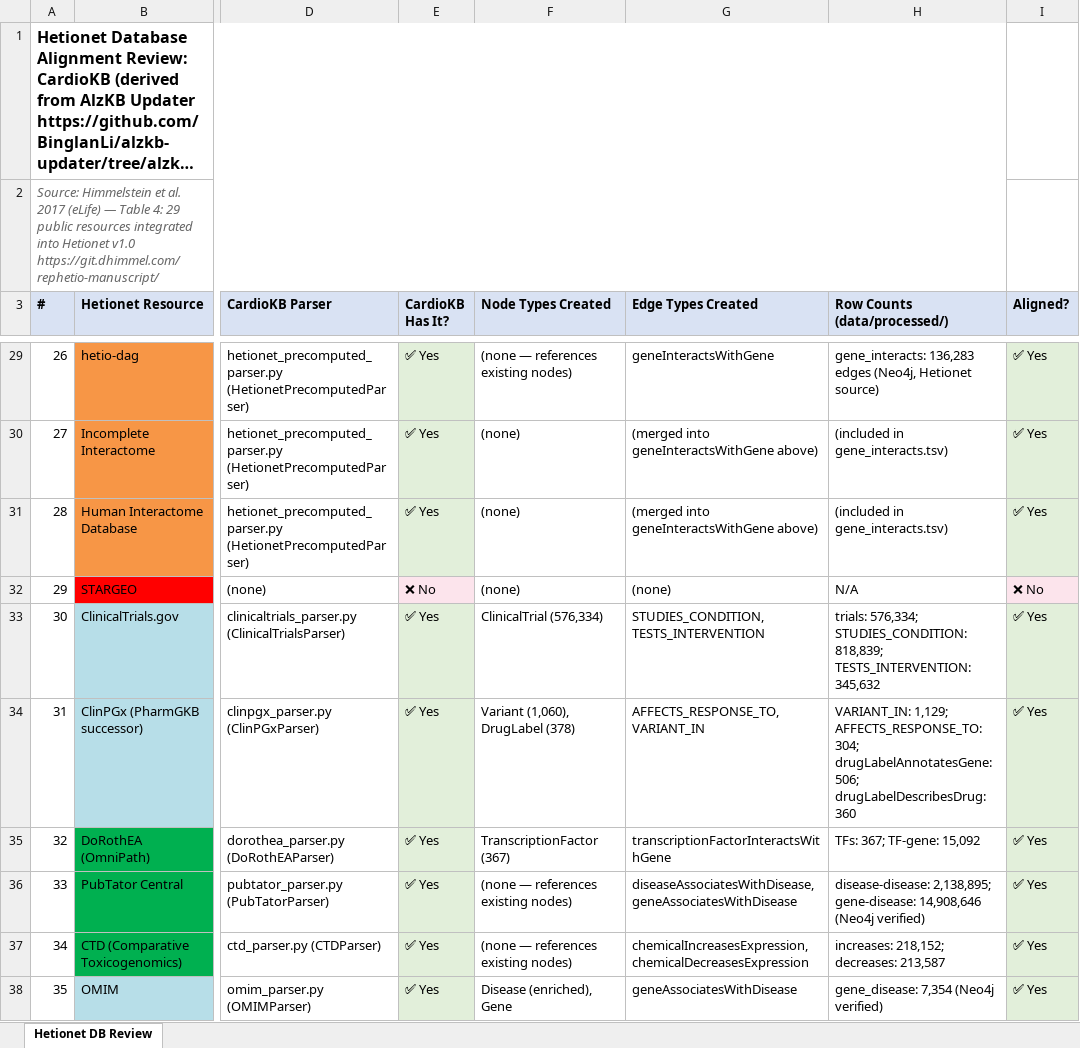
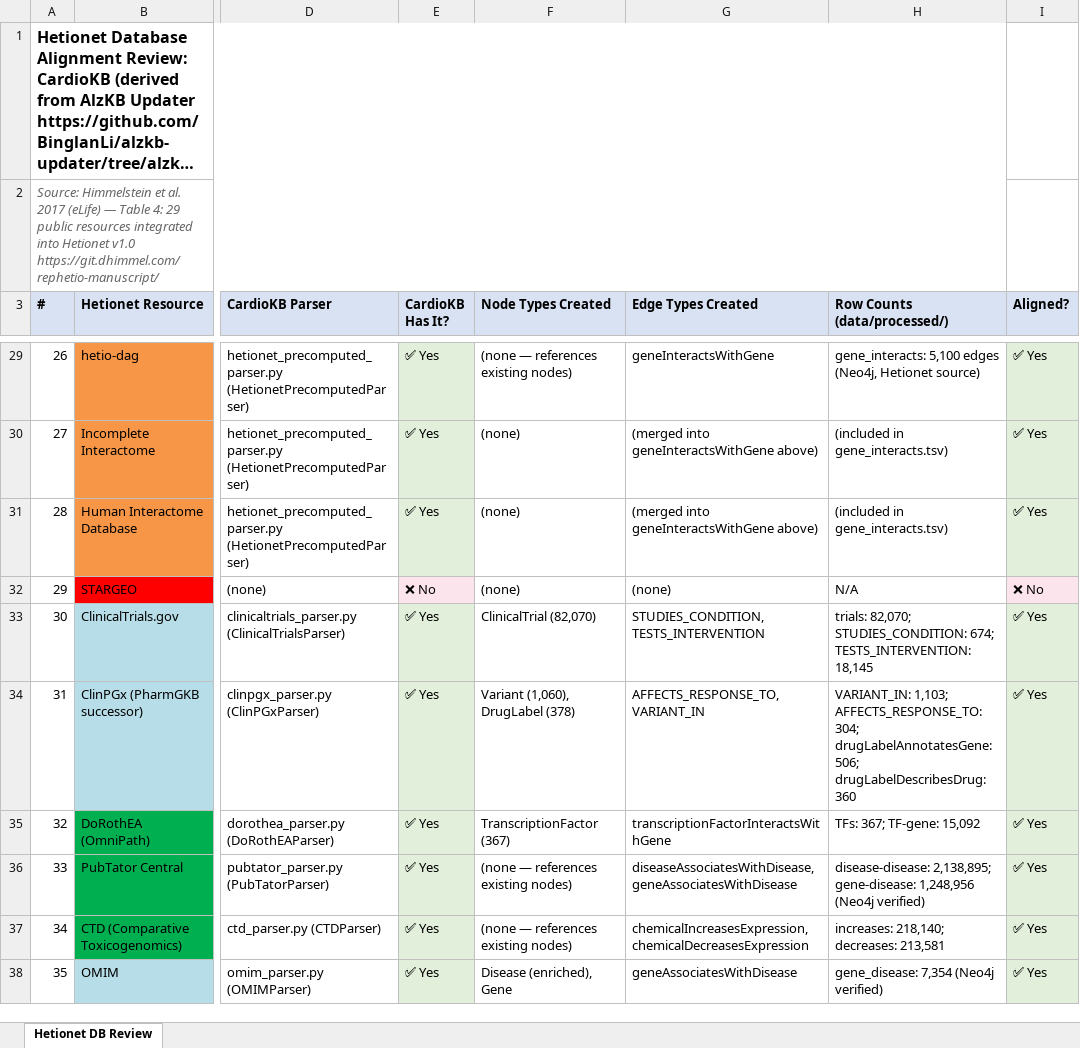
Before and after one commit to aysmayyy/CardioKB, an Excel workbook: docs/parser_review.xlsx, sheet Hetionet DB Review, drawn as a sheet; only a part is shown, gaps mark what is left out; long unchanged cells end in …; values as stored, in another font and other column widths than the file's, no borders; the diff covers the shown part only; the diff names each change by its address in the sheet, - before the commit and + after, or states it on an @@ line.

```diff
--- a/docs/parser_review.xlsx (sheet Hetionet DB Review)
+++ b/docs/parser_review.xlsx (sheet Hetionet DB Review)
-H29 (Row Counts (data/processed/)): gene_interacts: 136,283 edges (Neo4j,…
+H29 (Row Counts (data/processed/)): gene_interacts: 5,100 edges (Neo4j,…
-F33 (Node Types Created): ClinicalTrial (576,334)
+F33 (Node Types Created): ClinicalTrial (82,070)
-H33 (Row Counts (data/processed/)): trials: 576,334; STUDIES_CONDITION: 818,839; TESTS_INTERVENTION: 345,632
+H33 (Row Counts (data/processed/)): trials: 82,070; STUDIES_CONDITION: 674; TESTS_INTERVENTION: 18,145
-H34 (Row Counts (data/processed/)): VARIANT_IN: 1,129; AFFECTS_RESPONSE_TO: 304;…
+H34 (Row Counts (data/processed/)): VARIANT_IN: 1,103; AFFECTS_RESPONSE_TO: 304;…
-H36 (Row Counts (data/processed/)): …2,138,895; gene-disease: 14,908,646 (Neo4j verified)
+H36 (Row Counts (data/processed/)): …2,138,895; gene-disease: 1,248,956 (Neo4j verified)
-H37 (Row Counts (data/processed/)): increases: 218,152; decreases: 213,587
+H37 (Row Counts (data/processed/)): increases: 218,140; decreases: 213,581
```
Also changed, not shown: 27 edited cells elsewhere in this sheet, 4 other files.
